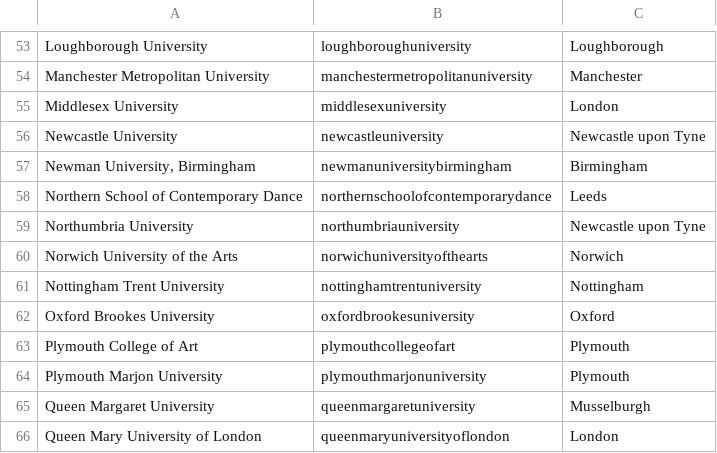
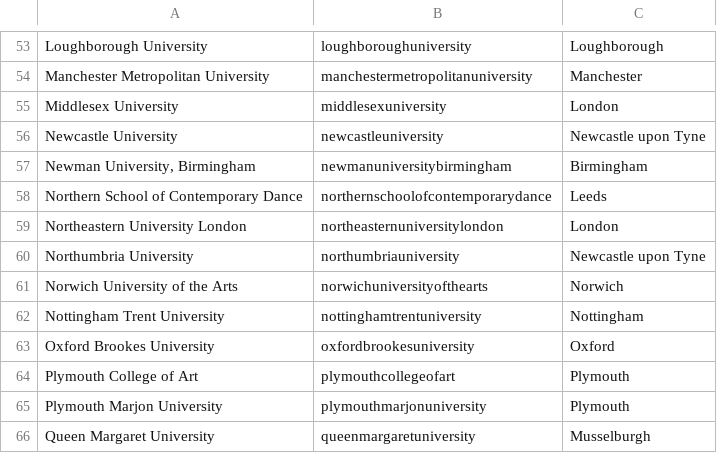
Before and after one commit to Samaggi-Samagom/samaggi-games-api, a CSV file: samaggi-games-admin/api/universities.csv, drawn as a sheet; only a part is shown, gaps mark what is left out; the shorter side is filled out with more unchanged rows; the diff names each change by its address in the sheet, - before the commit and + after, or states it on an @@ line.

Commit message:
Added Northeastern University London

```diff
--- a/samaggi-games-admin/api/universities.csv
+++ b/samaggi-games-admin/api/universities.csv
+row 59: Northeastern University London | northeasternuniversitylondon | London
```
Also changed, not shown: 1 other file.
